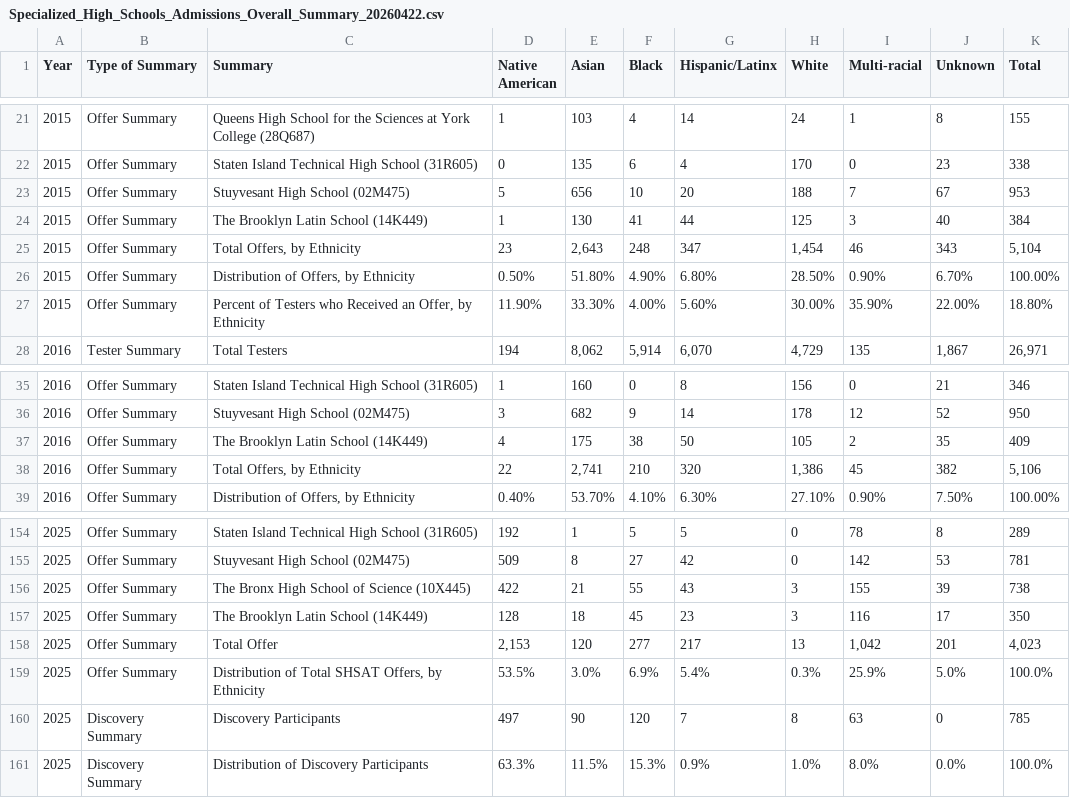
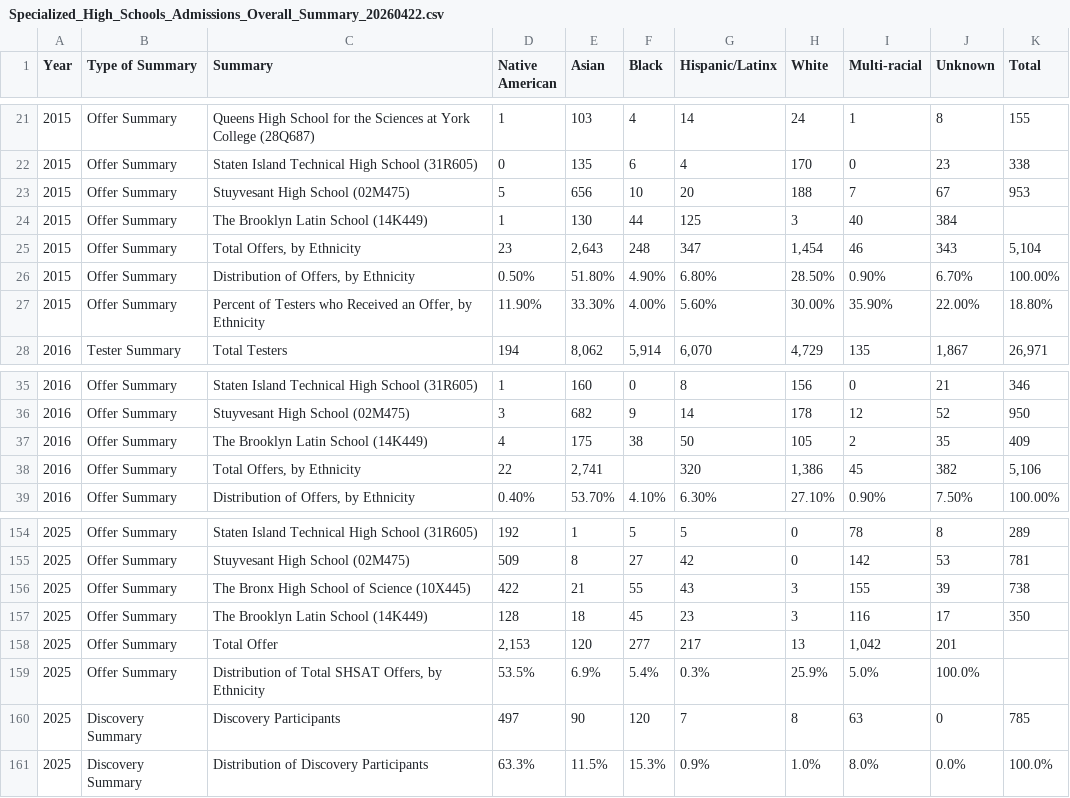
Before and after one commit to msnicolekong-design/NicoleK_Class-29, a CSV file: Specialized_High_Schools_Admissions_Overall_Summary_20260422.csv, drawn as a sheet; only a part is shown, gaps mark what is left out; the diff covers the shown part only.

```diff
--- a/Specialized_High_Schools_Admissions_Overall_Summary_20260422.csv
+++ b/Specialized_High_Schools_Admissions_Overall_Summary_20260422.csv
@@ -23,3 +23,3 @@
 "2015","Offer Summary","Stuyvesant High School (02M475)","5","656","10","20","188","7","67","953"
-"2015","Offer Summary","The Brooklyn Latin School (14K449)","1","130","41","44","125","3","40","384"
+"2015","Offer Summary","The Brooklyn Latin School (14K449)","1","130","44","125","3","40","384"
 "2015","Offer Summary","Total Offers, by Ethnicity","23","2,643","248","347","1,454","46","343","5,104"
@@ -37,3 +37,3 @@
 "2016","Offer Summary","The Brooklyn Latin School (14K449)","4","175","38","50","105","2","35","409"
-"2016","Offer Summary","Total Offers, by Ethnicity","22","2,741","210","320","1,386","45","382","5,106"
+"2016","Offer Summary","Total Offers, by Ethnicity","22","2,741",,"320","1,386","45","382","5,106"
 "2016","Offer Summary","Distribution of Offers, by Ethnicity","0.40%","53.70%","4.10%","6.30%","27.10%","0.90%","7.50%","100.00%"
@@ -157,4 +157,4 @@
 "2025","Offer Summary","The Brooklyn Latin School (14K449)","128","18","45","23","3","116","17","350"
-"2025","Offer Summary","Total Offer","2,153","120","277","217","13","1,042","201","4,023"
-"2025","Offer Summary","Distribution of Total SHSAT Offers, by Ethnicity","53.5%","3.0%","6.9%","5.4%","0.3%","25.9%","5.0%","100.0%"
+"2025","Offer Summary","Total Offer","2,153","120","277","217","13","1,042","201",
+"2025","Offer Summary","Distribution of Total SHSAT Offers, by Ethnicity","53.5%","6.9%","5.4%","0.3%","25.9%","5.0%","100.0%"
 "2025","Discovery Summary","Discovery Participants","497","90","120","7","8","63","0","785"
```
Also changed, not shown: 68 edited cells elsewhere in this file.
